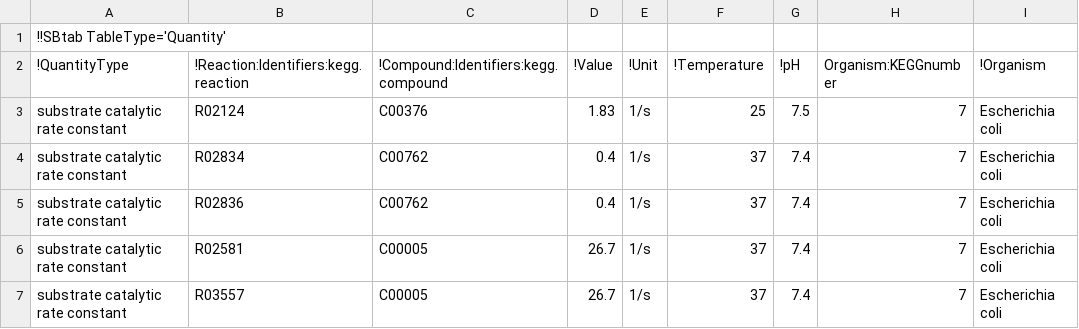
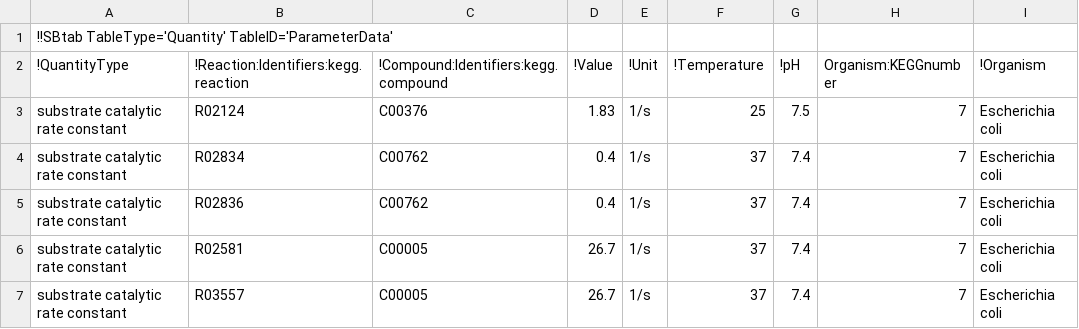
Before and after one commit to liebermeister/enzyme-cost-minimization, a TSV file: resources/data-files/data-kinetic/kinetic_constants_brenda_eco.tsv, drawn as a sheet; only a part is shown.

```diff
--- a/resources/data-files/data-kinetic/kinetic_constants_brenda_eco.tsv
+++ b/resources/data-files/data-kinetic/kinetic_constants_brenda_eco.tsv
@@ -1,2 +1,2 @@
-!!SBtab TableType='Quantity'								
+!!SBtab TableType='Quantity' TableID='ParameterData'						
 !QuantityType	!Reaction:Identifiers:kegg.reaction	!Compound:Identifiers:kegg.compound	!Value	!Unit	!Temperature	!pH	Organism:KEGGnumber	!Organism
```
Also changed, not shown: resources/data-files/data-kinetic/kinetic_constants_flamholz_several_organisms.tsv, resources/data-files/data-metabolite/concentration_eco_Tepper_2013.tsv, 13 other files.
